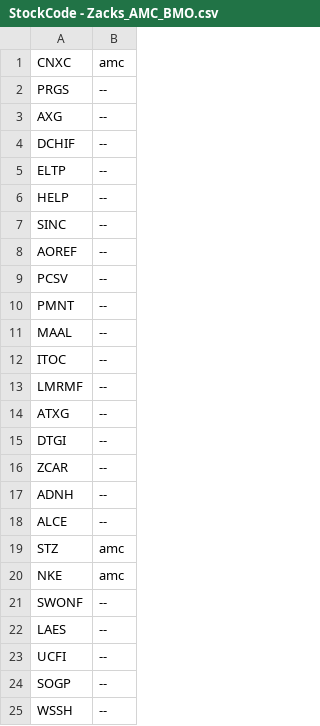
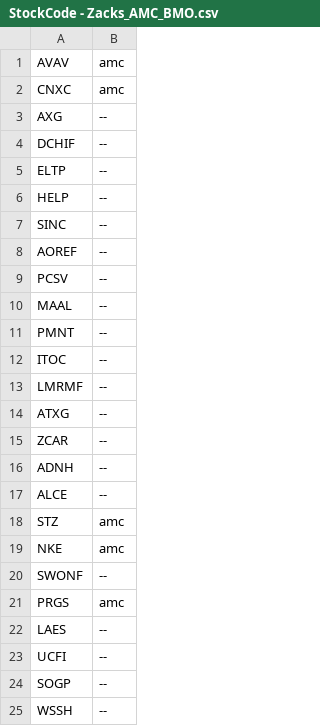
Before and after one commit to garisonjulius/Weekly-ER, a CSV file: StockCode - Zacks_AMC_BMO.csv, drawn as a sheet; only a part is shown.

```diff
--- a/StockCode - Zacks_AMC_BMO.csv
+++ b/StockCode - Zacks_AMC_BMO.csv
@@ -1,3 +1,3 @@
+AVAV,amc
 CNXC,amc
-PRGS,--
 AXG,--
@@ -9,4 +9,4 @@ AOREF,--
 PCSV,--
+MAAL,--
 PMNT,--
-MAAL,--
 ITOC,--
@@ -14,3 +14,2 @@ LMRMF,--
 ATXG,--
-DTGI,--
 ZCAR,--
@@ -21,2 +20,3 @@ NKE,amc
 SWONF,--
+PRGS,amc
 LAES,--
```
Also changed, not shown: 1 other file.
